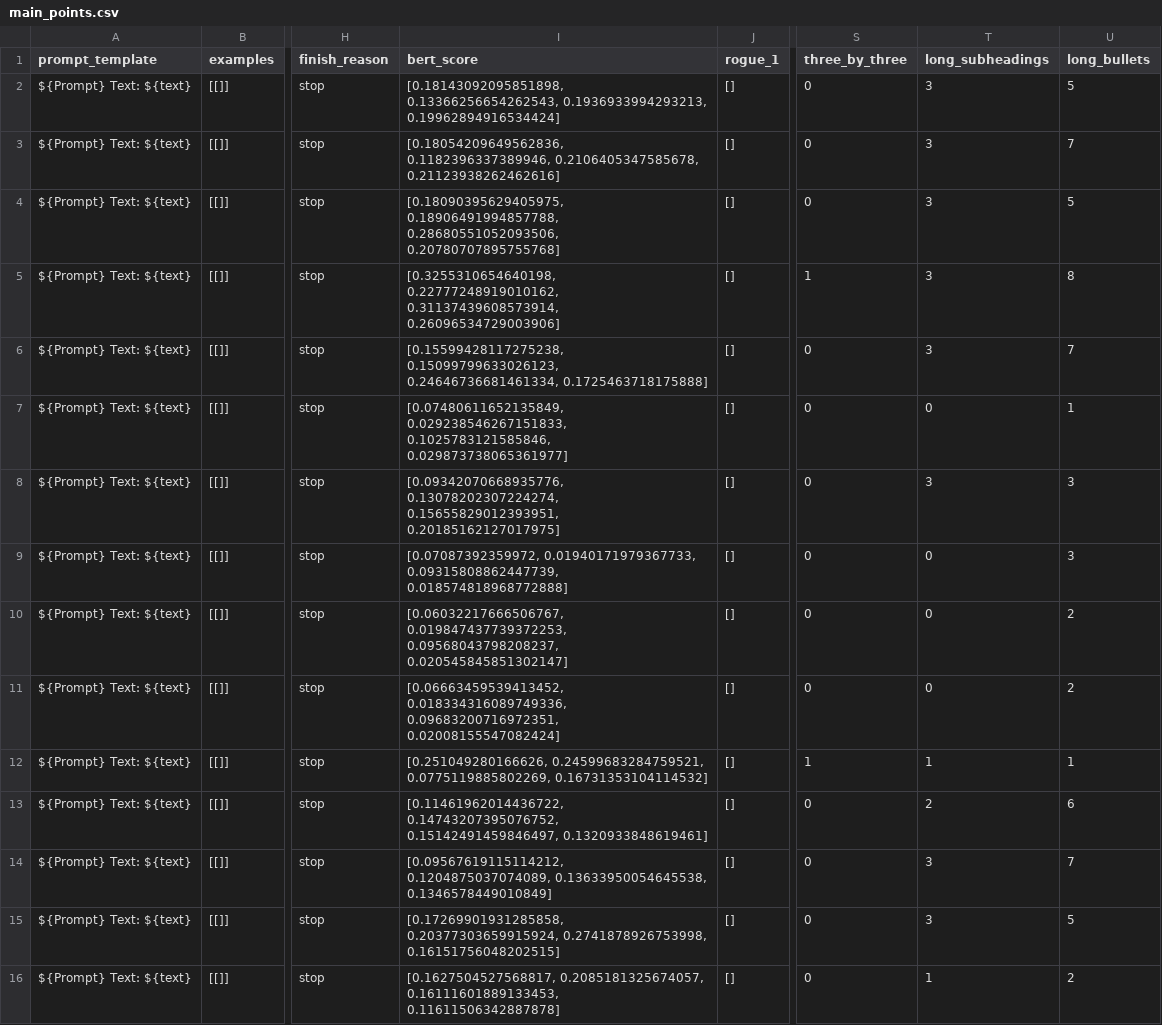
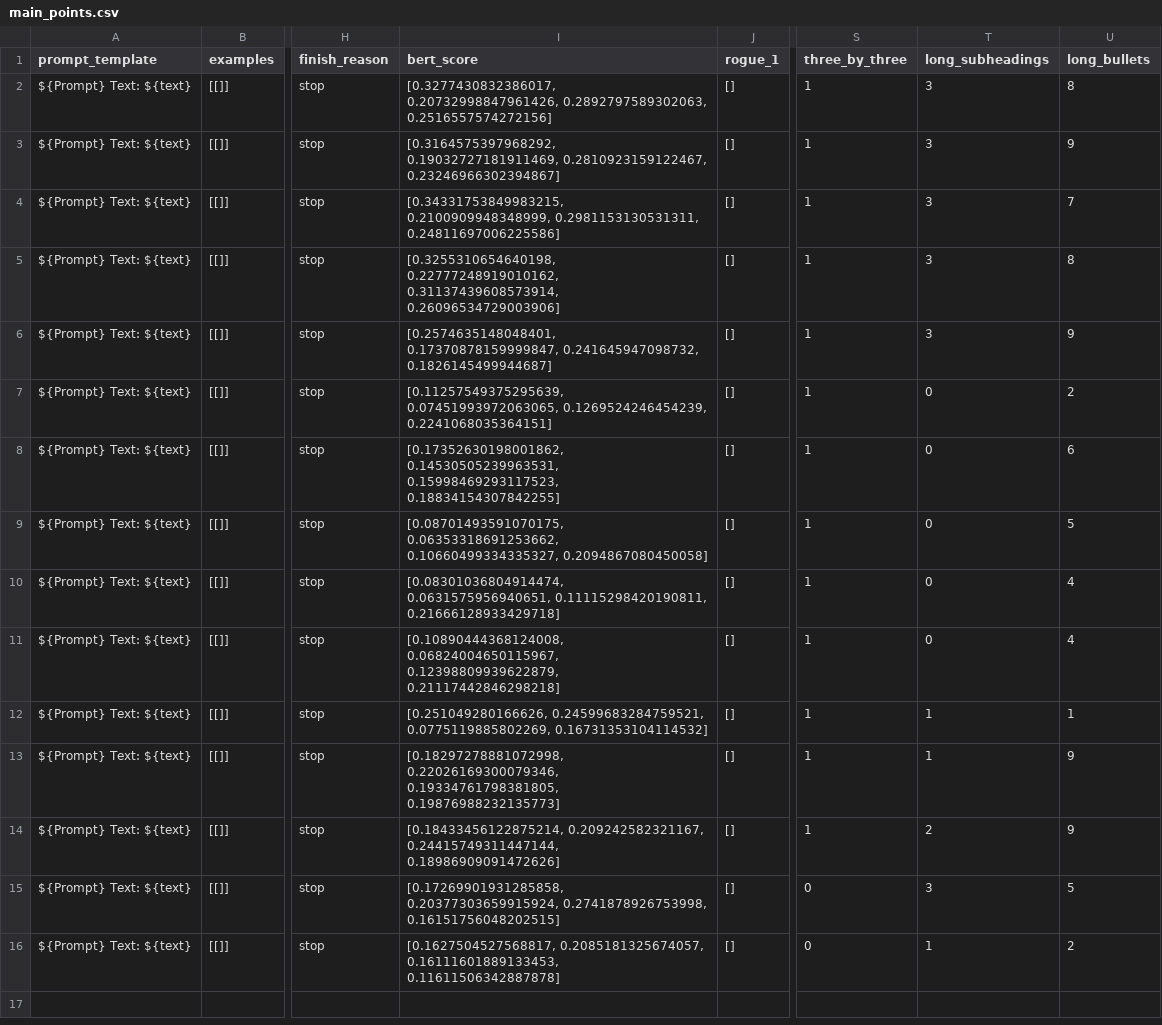
Before and after one commit to ErlendMariusOmmundsen/gpt-prompt-engineering, a CSV file: results/gpt-3.5-turbo-16k/temp_human_eval/main_points.csv, drawn as a sheet; only a part is shown, gaps mark what is left out; the diff names each change by its address in the sheet, - before the commit and + after, or states it on an @@ line.

```diff
--- a/results/gpt-3.5-turbo-16k/temp_human_eval/main_points.csv
+++ b/results/gpt-3.5-turbo-16k/temp_human_eval/main_points.csv
-I2 (bert_score): [0.18143092095851898, 0.13366256654262543, 0.1936933994293213, 0.19962894916534424]
+I2 (bert_score): [0.3277430832386017, 0.20732998847961426, 0.2892797589302063, 0.2516557574272156]
-S2:S4 (three_by_three): 0
+S2:S4 (three_by_three): 1
-U2 (long_bullets): 5
+U2 (long_bullets): 8
-I3 (bert_score): [0.18054209649562836, 0.1182396337389946, 0.2106405347585678, 0.21123938262462616]
+I3 (bert_score): [0.3164575397968292, 0.19032727181911469, 0.2810923159122467, 0.23246966302394867]
-U3 (long_bullets): 7
+U3 (long_bullets): 9
-I4 (bert_score): [0.18090395629405975, 0.18906491994857788, 0.28680551052093506, 0.20780707895755768]
+I4 (bert_score): [0.34331753849983215, 0.2100909948348999, 0.2981153130531311, 0.24811697006225586]
-U4 (long_bullets): 5
+U4 (long_bullets): 7
-I6 (bert_score): [0.15599428117275238, 0.15099799633026123, 0.24646736681461334, 0.1725463718175888]
+I6 (bert_score): [0.2574635148048401, 0.17370878159999847, 0.241645947098732, 0.1826145499944687]
-S6:S11 (three_by_three): 0
+S6:S11 (three_by_three): 1
-U6 (long_bullets): 7
+U6 (long_bullets): 9
-I7 (bert_score): [0.07480611652135849, 0.029238546267151833, 0.1025783121585846, 0.029873738065361977]
+I7 (bert_score): [0.11257549375295639, 0.07451993972063065, 0.1269524246454239, 0.2241068035364151]
-U7 (long_bullets): 1
+U7 (long_bullets): 2
-I8 (bert_score): [0.09342070668935776, 0.13078202307224274, 0.15655829012393951, 0.20185162127017975]
+I8 (bert_score): [0.17352630198001862, 0.14530505239963531, 0.15998469293117523, 0.18834154307842255]
-T8 (long_subheadings): 3
+T8 (long_subheadings): 0
-U8 (long_bullets): 3
+U8 (long_bullets): 6
-I9 (bert_score): [0.07087392359972, 0.01940171979367733, 0.09315808862447739, 0.018574818968772888]
+I9 (bert_score): [0.08701493591070175, 0.06353318691253662, 0.10660499334335327, 0.2094867080450058]
-U9 (long_bullets): 3
+U9 (long_bullets): 5
-I10 (bert_score): [0.06032217666506767, 0.019847437739372253, 0.09568043798208237, 0.020545845851302147]
+I10 (bert_score): [0.08301036804914474, 0.0631575956940651, 0.11115298420190811, 0.21666128933429718]
-U10:U11 (long_bullets): 2
+U10:U11 (long_bullets): 4
-I11 (bert_score): [0.06663459539413452, 0.018334316089749336, 0.09683200716972351, 0.02008155547082424]
+I11 (bert_score): [0.10890444368124008, 0.06824004650115967, 0.12398809939622879, 0.21117442846298218]
-I13 (bert_score): [0.11461962014436722, 0.14743207395076752, 0.15142491459846497, 0.1320933848619461]
+I13 (bert_score): [0.18297278881072998, 0.22026169300079346, 0.19334761798381805, 0.19876988232135773]
-S13:S14 (three_by_three): 0
+S13:S14 (three_by_three): 1
-T13 (long_subheadings): 2
+T13 (long_subheadings): 1
-U13 (long_bullets): 6
+U13 (long_bullets): 9
-I14 (bert_score): [0.09567619115114212, 0.1204875037074089, 0.13633950054645538, 0.1346578449010849]
+I14 (bert_score): [0.18433456122875214, 0.209242582321167, 0.24415749311447144, 0.18986909091472626]
-T14 (long_subheadings): 3
+T14 (long_subheadings): 2
-U14 (long_bullets): 7
+U14 (long_bullets): 9
```
Also changed, not shown: results/gpt-3.5-turbo-16k/temp_human_eval/base_prompt.csv, results/gpt-3.5-turbo-16k/temp_human_eval/follow_up.csv, 10 other files.
